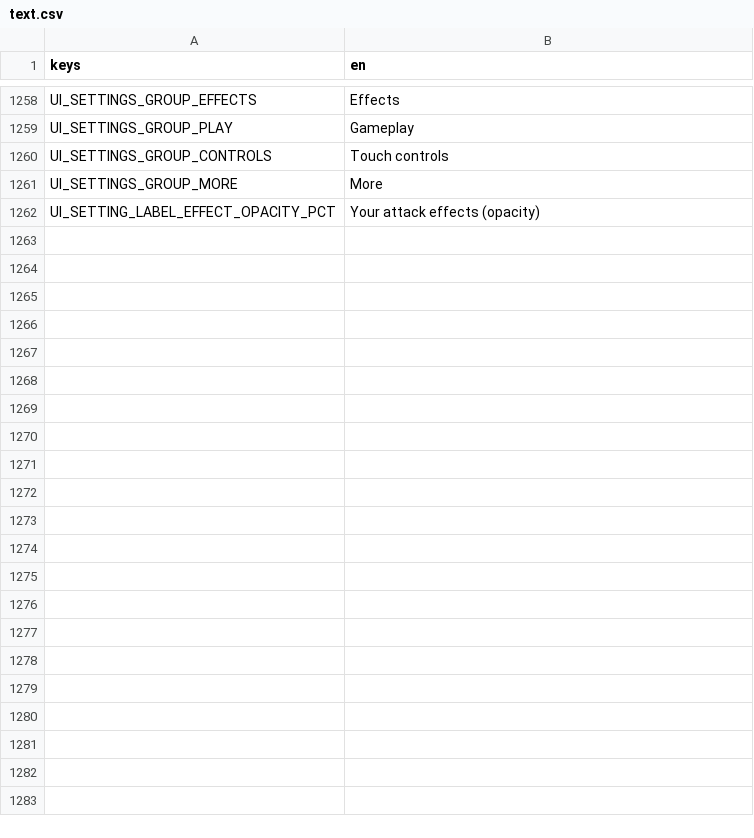
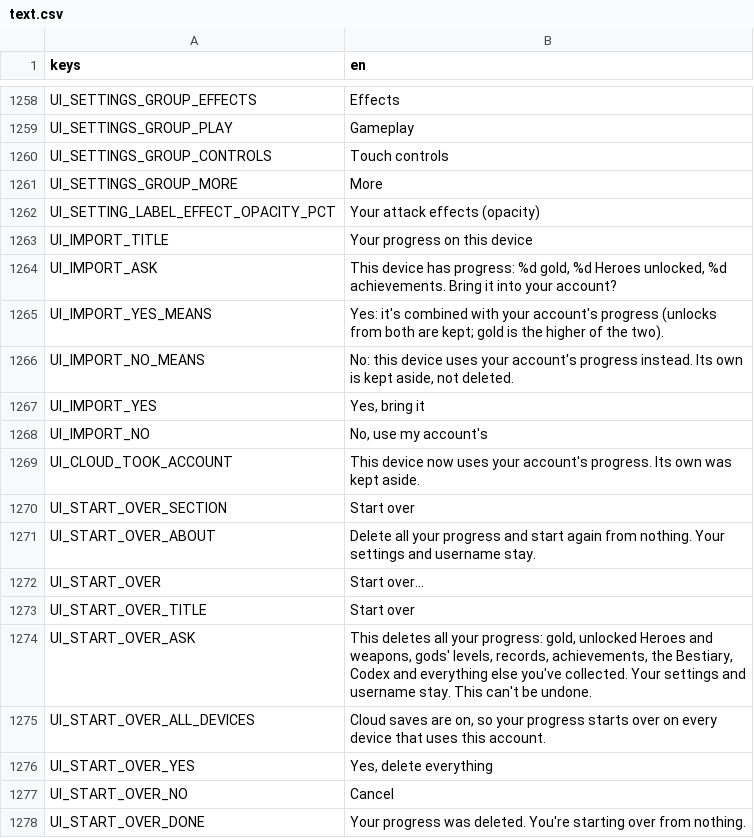
Before and after one commit to Zephino/Mythriven, a CSV file: localization/text.csv, drawn as a sheet; only a part is shown, gaps mark what is left out; the diff names each change by its address in the sheet, - before the commit and + after, or states it on an @@ line.

```diff
--- a/localization/text.csv
+++ b/localization/text.csv
+row 1263: UI_IMPORT_TITLE | Your progress on this device
+row 1264: UI_IMPORT_ASK | This device has progress: %d gold, %d Heroes unlocked, %d achievements. Bring it into your account?
+row 1265: UI_IMPORT_YES_MEANS | Yes: it's combined with your account's progress (unlocks from both are kept; gold is the higher of the two).
+row 1266: UI_IMPORT_NO_MEANS | No: this device uses your account's progress instead. Its own is kept aside, not deleted.
+row 1267: UI_IMPORT_YES | Yes, bring it
+row 1268: UI_IMPORT_NO | No, use my account's
+row 1269: UI_CLOUD_TOOK_ACCOUNT | This device now uses your account's progress. Its own was kept aside.
+row 1270: UI_START_OVER_SECTION | Start over
+row 1271: UI_START_OVER_ABOUT | Delete all your progress and start again from nothing. Your settings and username stay.
+row 1272: UI_START_OVER | Start over…
+row 1273: UI_START_OVER_TITLE | Start over
+row 1274: UI_START_OVER_ASK | This deletes all your progress: gold, unlocked Heroes and weapons, gods' levels, records, achievements, the Bestiary, Codex and everything else you've collected. Your settings and username stay. This can't be undone.
+row 1275: UI_START_OVER_ALL_DEVICES | Cloud saves are on, so your progress starts over on every device that uses this account.
+row 1276: UI_START_OVER_YES | Yes, delete everything
+row 1277: UI_START_OVER_NO | Cancel
+row 1278: UI_START_OVER_DONE | Your progress was deleted. You're starting over from nothing.
```
Also changed, not shown: 13 other files.
